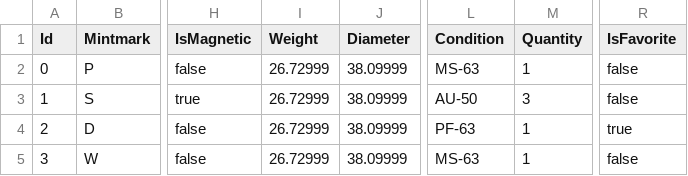
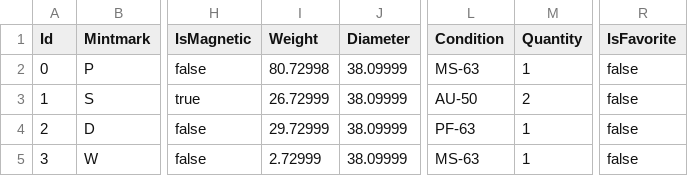
Before and after one commit to geco11/Catalog, a CSV file: Catalog/TestCSVData.csv, drawn as a sheet; only a part is shown, gaps mark what is left out; the diff names each change by its address in the sheet, - before the commit and + after, or states it on an @@ line.

```diff
--- a/Catalog/TestCSVData.csv
+++ b/Catalog/TestCSVData.csv
-I2 (Weight): 26.72999
+I2 (Weight): 80.72998
-M3 (Quantity): 3
+M3 (Quantity): 2
-I4 (Weight): 26.72999
+I4 (Weight): 29.72999
-R4 (IsFavorite): true
+R4 (IsFavorite): false
-I5 (Weight): 26.72999
+I5 (Weight): 2.72999
```
Also changed, not shown: 2 other files.
